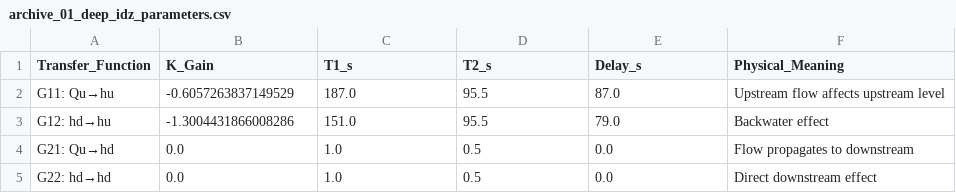
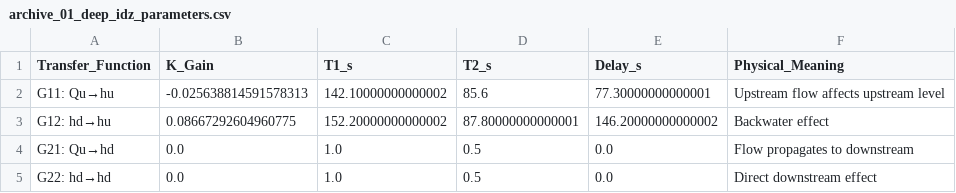
Before and after one commit to leixiaohui-1974/HydroClaude, a CSV file: examples/example_01_canal_flow/results/tables/archive_01_deep_idz_parameters.csv, drawn as a sheet.

```diff
--- a/examples/example_01_canal_flow/results/tables/archive_01_deep_idz_parameters.csv
+++ b/examples/example_01_canal_flow/results/tables/archive_01_deep_idz_parameters.csv
@@ -1,4 +1,4 @@
 Transfer_Function,K_Gain,T1_s,T2_s,Delay_s,Physical_Meaning
-G11: Qu→hu,-0.6057263837149529,187.0,95.5,87.0,Upstream flow affects upstream level
-G12: hd→hu,-1.3004431866008286,151.0,95.5,79.0,Backwater effect
+G11: Qu→hu,-0.025638814591578313,142.10000000000002,85.6,77.30000000000001,Upstream flow affects upstream level
+G12: hd→hu,0.08667292604960775,152.20000000000002,87.80000000000001,146.20000000000002,Backwater effect
 G21: Qu→hd,0.0,1.0,0.5,0.0,Flow propagates to downstream
```
Also changed, not shown: examples/example_01_canal_flow/results/tables/archive_01_optimized_comparison.csv, examples/example_01_canal_flow/results/tables/archive_01_optimized_profile.csv, 7 other files.
